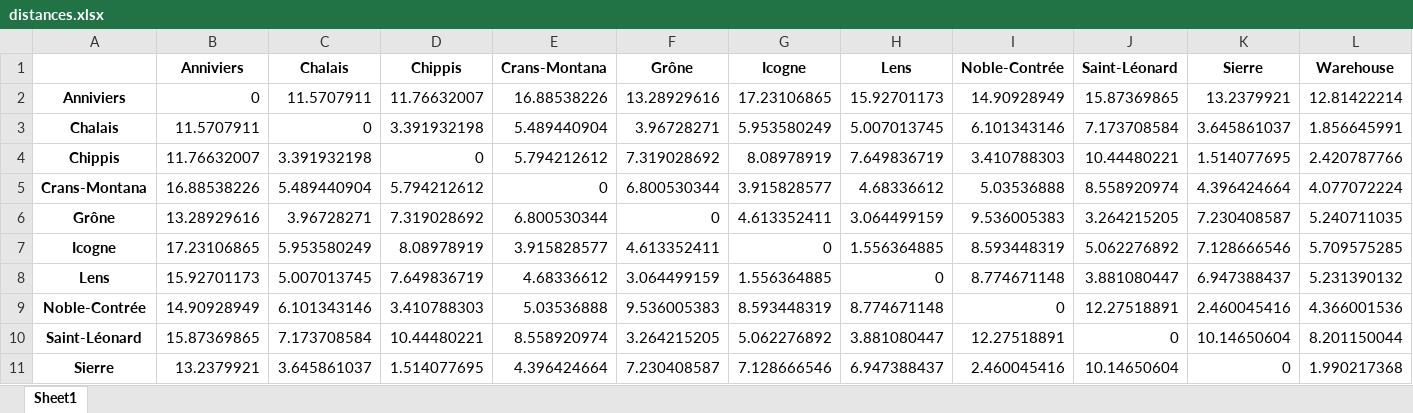
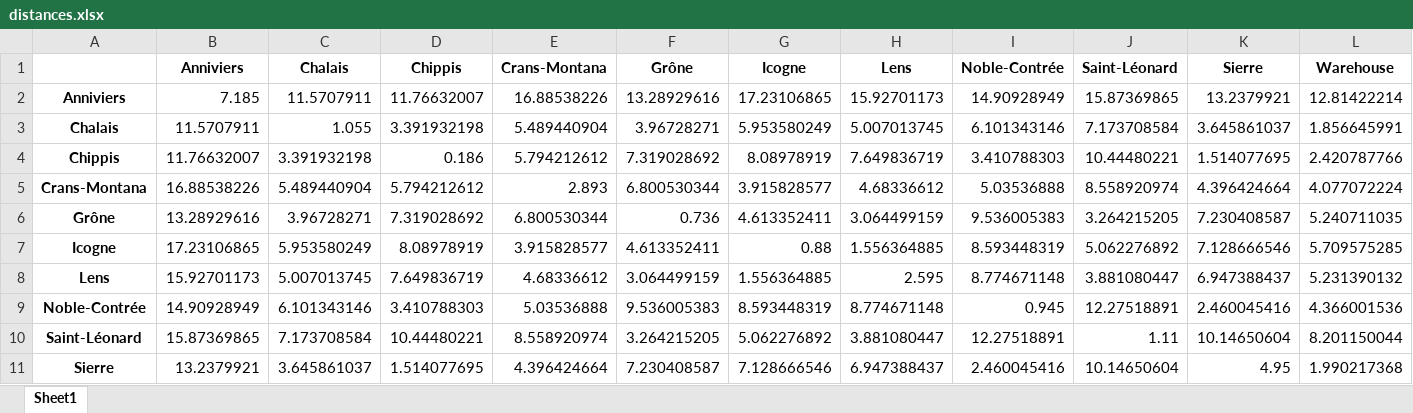
Before and after one commit to Ildsjel-EPFL/Sierre-District-Food-Drone-Delivery, an Excel workbook: data/distances.xlsx, sheet Sheet1, drawn as a sheet; values as stored, in another font and other column widths than the file's, no borders; the diff names each change by its address in the sheet, - before the commit and + after, or states it on an @@ line.

Commit message:
Refactor distance loading and add distance calculation function

```diff
--- a/data/distances.xlsx (sheet Sheet1)
+++ b/data/distances.xlsx (sheet Sheet1)
-B2 (Anniviers): 0
+B2 (Anniviers): 7.185
-C3 (Chalais): 0
+C3 (Chalais): 1.055
-D4 (Chippis): 0
+D4 (Chippis): 0.186
-E5 (Crans-Montana): 0
+E5 (Crans-Montana): 2.893
-F6 (Grône): 0
+F6 (Grône): 0.736
-G7 (Icogne): 0
+G7 (Icogne): 0.88
-H8 (Lens): 0
+H8 (Lens): 2.595
-I9 (Noble-Contrée): 0
+I9 (Noble-Contrée): 0.945
-J10 (Saint-Léonard): 0
+J10 (Saint-Léonard): 1.11
-K11 (Sierre): 0
+K11 (Sierre): 4.95
```
Also changed, not shown: 3 other files.
